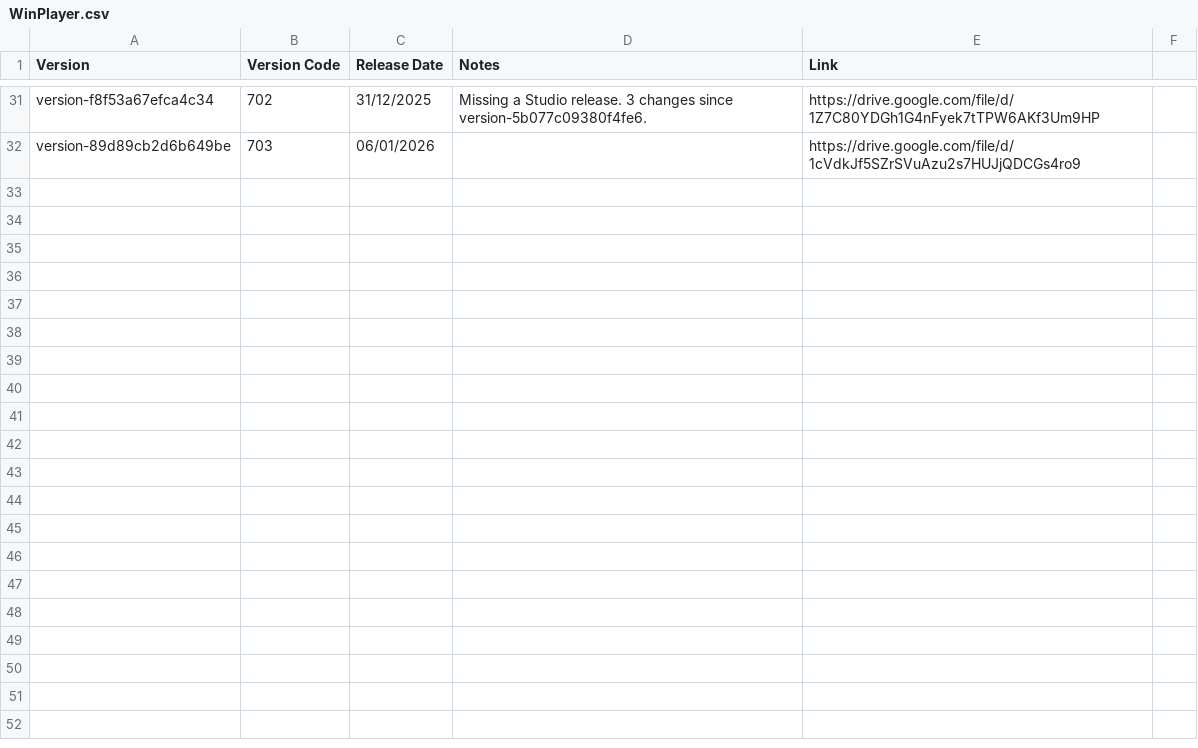
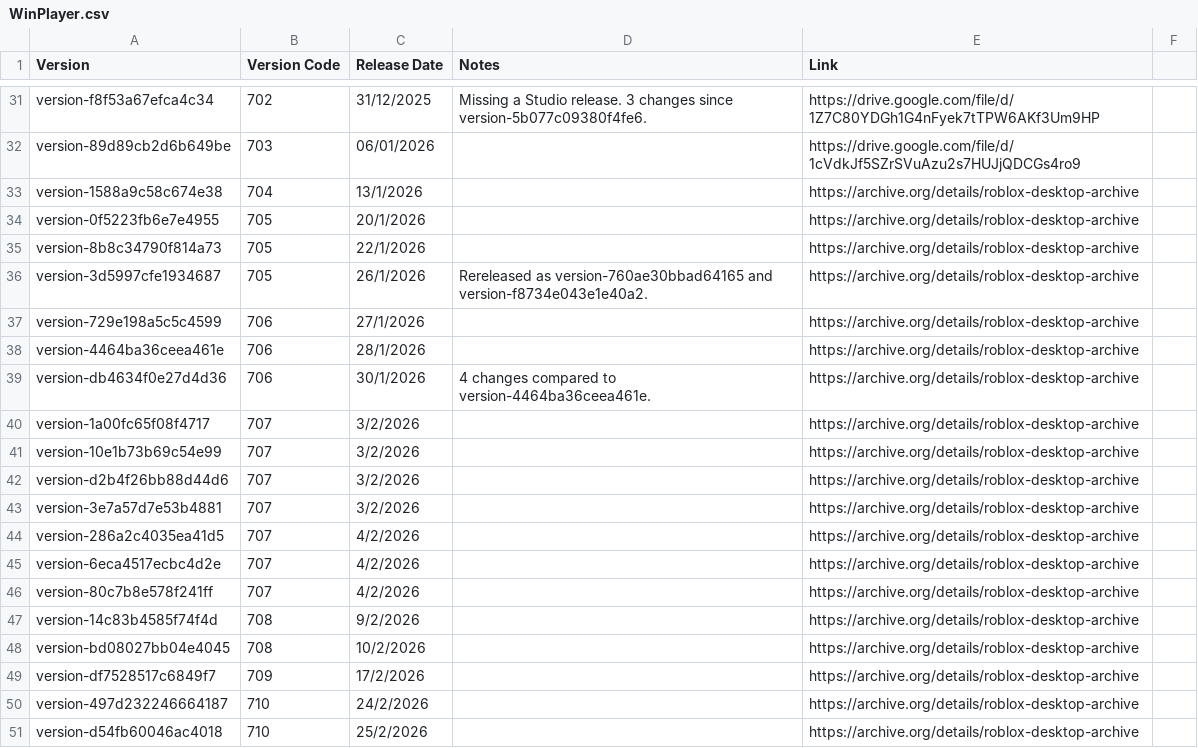
Before and after one commit to CedarCoder1/Roblox-Versions-Archive, a CSV file: csv/WinPlayer.csv, drawn as a sheet; only a part is shown, gaps mark what is left out; the diff covers the shown part only; the diff names each change by its address in the sheet, - before the commit and + after, or states it on an @@ line.

Commit message:
Update WinPlayer.csv

```diff
--- a/csv/WinPlayer.csv
+++ b/csv/WinPlayer.csv
+row 33: version-1588a9c58c674e38 | 704 | 13/1/2026 |  | https://archive.org/details/roblox-desktop-archive
+row 34: version-0f5223fb6e7e4955 | 705 | 20/1/2026 |  | https://archive.org/details/roblox-desktop-archive
+row 35: version-8b8c34790f814a73 | 705 | 22/1/2026 |  | https://archive.org/details/roblox-desktop-archive
+row 36: version-3d5997cfe1934687 | 705 | 26/1/2026 | Rereleased as version-760ae30bbad64165 and version-f8734e043e1e40a2. | https://archive.org/details/roblox-desktop-archive
+row 37: version-729e198a5c5c4599 | 706 | 27/1/2026 |  | https://archive.org/details/roblox-desktop-archive
+row 38: version-4464ba36ceea461e | 706 | 28/1/2026 |  | https://archive.org/details/roblox-desktop-archive
+row 39: version-db4634f0e27d4d36 | 706 | 30/1/2026 | 4 changes compared to version-4464ba36ceea461e. | https://archive.org/details/roblox-desktop-archive
+row 40: version-1a00fc65f08f4717 | 707 | 3/2/2026 |  | https://archive.org/details/roblox-desktop-archive
+row 41: version-10e1b73b69c54e99 | 707 | 3/2/2026 |  | https://archive.org/details/roblox-desktop-archive
+row 42: version-d2b4f26bb88d44d6 | 707 | 3/2/2026 |  | https://archive.org/details/roblox-desktop-archive
+row 43: version-3e7a57d7e53b4881 | 707 | 3/2/2026 |  | https://archive.org/details/roblox-desktop-archive
+row 44: version-286a2c4035ea41d5 | 707 | 4/2/2026 |  | https://archive.org/details/roblox-desktop-archive
+row 45: version-6eca4517ecbc4d2e | 707 | 4/2/2026 |  | https://archive.org/details/roblox-desktop-archive
+row 46: version-80c7b8e578f241ff | 707 | 4/2/2026 |  | https://archive.org/details/roblox-desktop-archive
+row 47: version-14c83b4585f74f4d | 708 | 9/2/2026 |  | https://archive.org/details/roblox-desktop-archive
+row 48: version-bd08027bb04e4045 | 708 | 10/2/2026 |  | https://archive.org/details/roblox-desktop-archive
+row 49: version-df7528517c6849f7 | 709 | 17/2/2026 |  | https://archive.org/details/roblox-desktop-archive
+row 50: version-497d232246664187 | 710 | 24/2/2026 |  | https://archive.org/details/roblox-desktop-archive
+row 51: version-d54fb60046ac4018 | 710 | 25/2/2026 |  | https://archive.org/details/roblox-desktop-archive
```
Also changed, not shown: 14 added rows elsewhere in this file.
